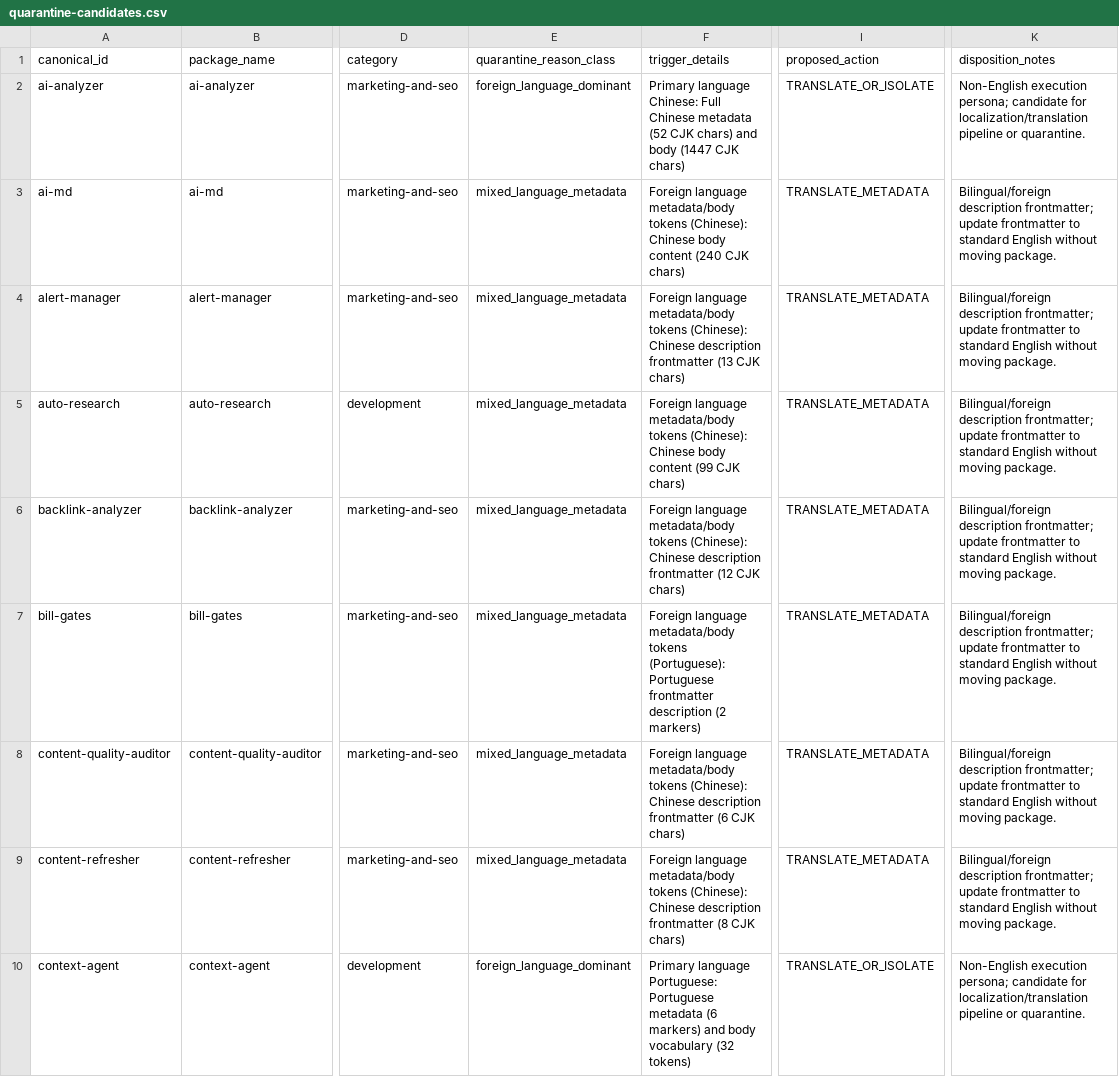
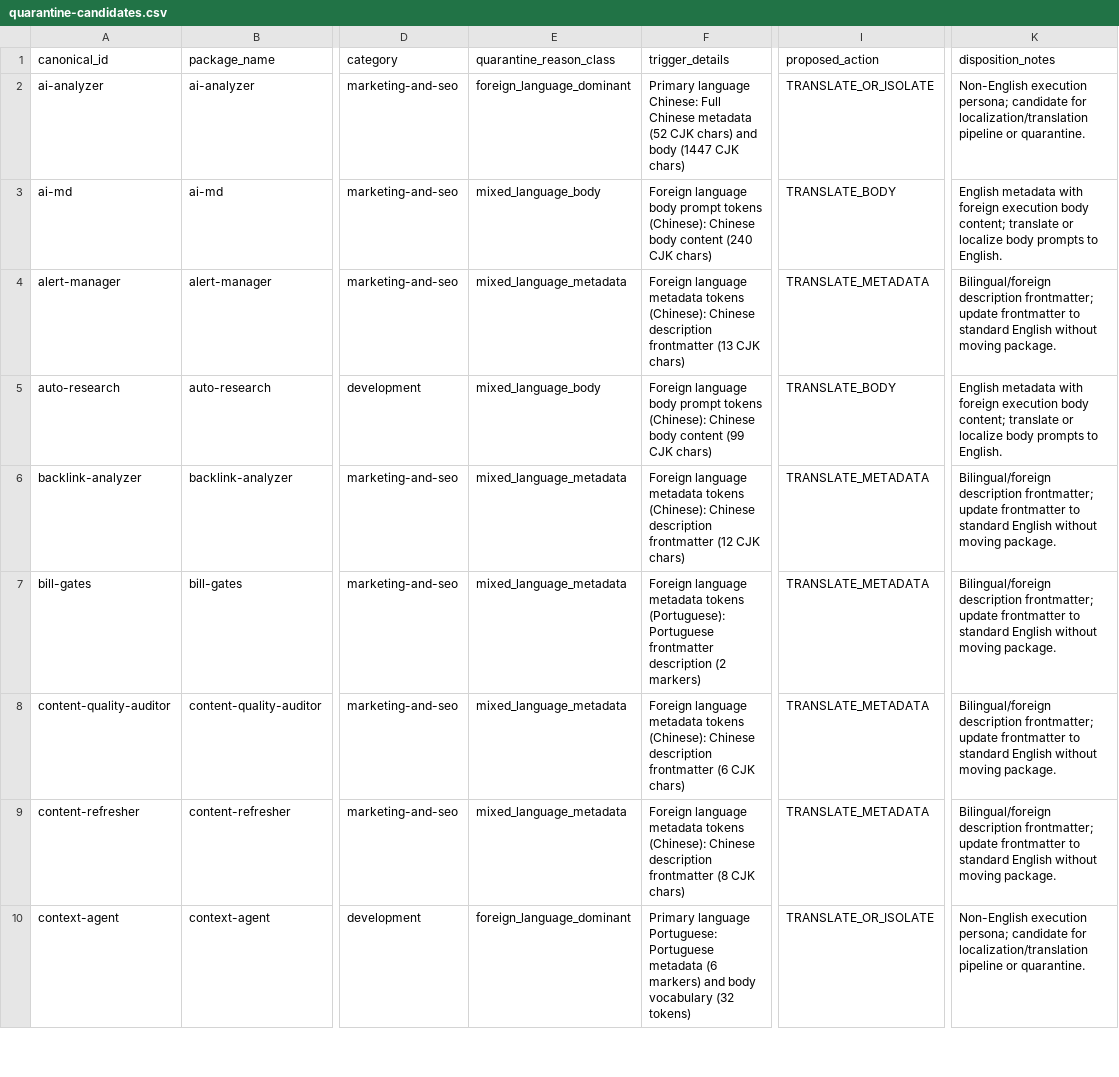
Before and after one commit to REVREBEL/skills-library, a CSV file: audit/zero-index/SKIL-11/quarantine-candidates.csv, drawn as a sheet; only a part is shown, gaps mark what is left out; the diff covers the shown part only; the diff names each change by its address in the sheet, - before the commit and + after, or states it on an @@ line.

```diff
--- a/audit/zero-index/SKIL-11/quarantine-candidates.csv
+++ b/audit/zero-index/SKIL-11/quarantine-candidates.csv
-E3 (quarantine_reason_class): mixed_language_metadata
+E3 (quarantine_reason_class): mixed_language_body
-F3 (trigger_details): Foreign language metadata/body tokens (Chinese):…
+F3 (trigger_details): Foreign language body prompt tokens (Chinese):…
-I3 (proposed_action): TRANSLATE_METADATA
+I3 (proposed_action): TRANSLATE_BODY
-K3 (disposition_notes): Bilingual/foreign description frontmatter; update frontmatter to standard English without moving package.
+K3 (disposition_notes): English metadata with foreign execution body content; translate or localize body prompts to English.
-F4 (trigger_details): Foreign language metadata/body tokens (Chinese):…
+F4 (trigger_details): Foreign language metadata tokens (Chinese):…
-E5 (quarantine_reason_class): mixed_language_metadata
+E5 (quarantine_reason_class): mixed_language_body
-F5 (trigger_details): Foreign language metadata/body tokens (Chinese):…
+F5 (trigger_details): Foreign language body prompt tokens (Chinese):…
-I5 (proposed_action): TRANSLATE_METADATA
+I5 (proposed_action): TRANSLATE_BODY
-K5 (disposition_notes): Bilingual/foreign description frontmatter; update frontmatter to standard English without moving package.
+K5 (disposition_notes): English metadata with foreign execution body content; translate or localize body prompts to English.
-F6 (trigger_details): Foreign language metadata/body tokens (Chinese):…
+F6 (trigger_details): Foreign language metadata tokens (Chinese):…
-F7 (trigger_details): Foreign language metadata/body tokens (Portuguese):…
+F7 (trigger_details): Foreign language metadata tokens (Portuguese):…
-F8 (trigger_details): Foreign language metadata/body tokens (Chinese):…
+F8 (trigger_details): Foreign language metadata tokens (Chinese):…
-F9 (trigger_details): Foreign language metadata/body tokens (Chinese):…
+F9 (trigger_details): Foreign language metadata tokens (Chinese):…
```
Also changed, not shown: 26 edited cells elsewhere in this file, 6 other files.
